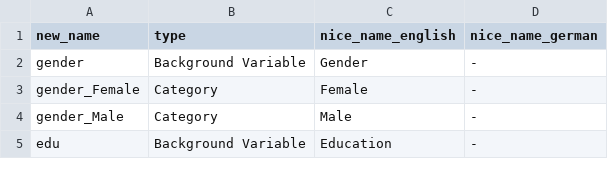
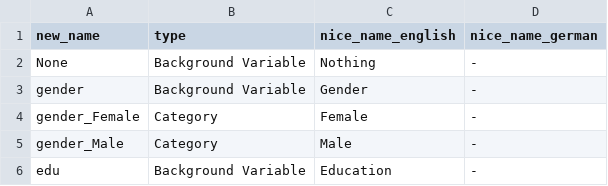
Before and after one commit to covid-19-impact-lab/utilities, a CSV file: utilities/dashboard/liss/run_charts_description.csv, drawn as a sheet; only a part is shown.

```diff
--- a/utilities/dashboard/liss/run_charts_description.csv
+++ b/utilities/dashboard/liss/run_charts_description.csv
@@ -1,2 +1,3 @@
 new_name;type;nice_name_english;nice_name_german
+None;Background Variable;Nothing;-
 gender;Background Variable;Gender;-
```
Also changed, not shown: 2 other files.
